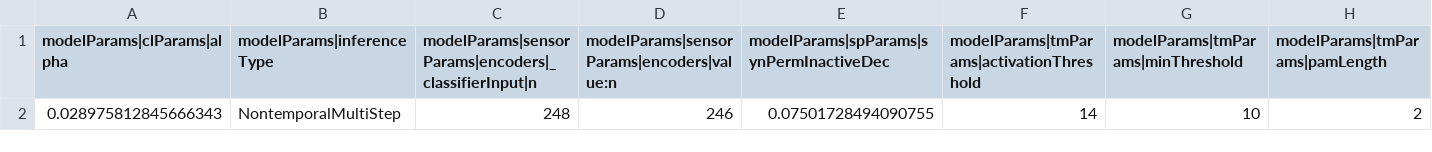
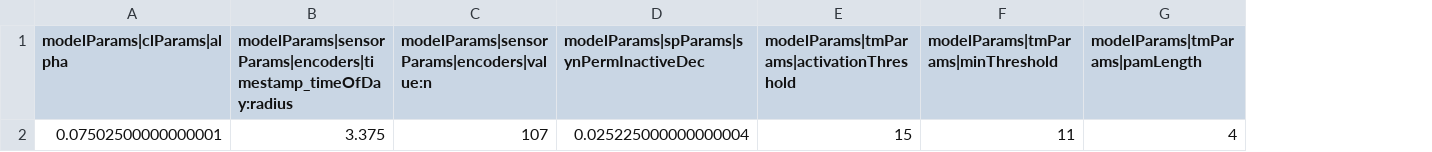
Before and after one commit to JOOOJ/HTMTest, a CSV file: swarmOutput/model_0/params.csv, drawn as a sheet; removed rows and columns are numbered as before the commit, all else as after; the diff names each change by its address in the sheet, - before the commit and + after, or states it on an @@ line.

```diff
--- a/swarmOutput/model_0/params.csv
+++ b/swarmOutput/model_0/params.csv
-column B (modelParams|inferenceType), empty
-column C, row 1: modelParams|sensorParams|encoders|_classifierInput|n
+column B, row 1: modelParams|sensorParams|encoders|timestamp_timeOfDay:radius
-row 2: 0.028975812845666343 | NontemporalMultiStep | 248 | 246 | 0.07501728494090755 | 14 | 10 | 2
+row 2: 0.07502500000000001 | 3.375 | 107 | 0.025225000000000004 | 15 | 11 | 4
```
Also changed, not shown: Data/Test_Output.csv, 12 other files.
